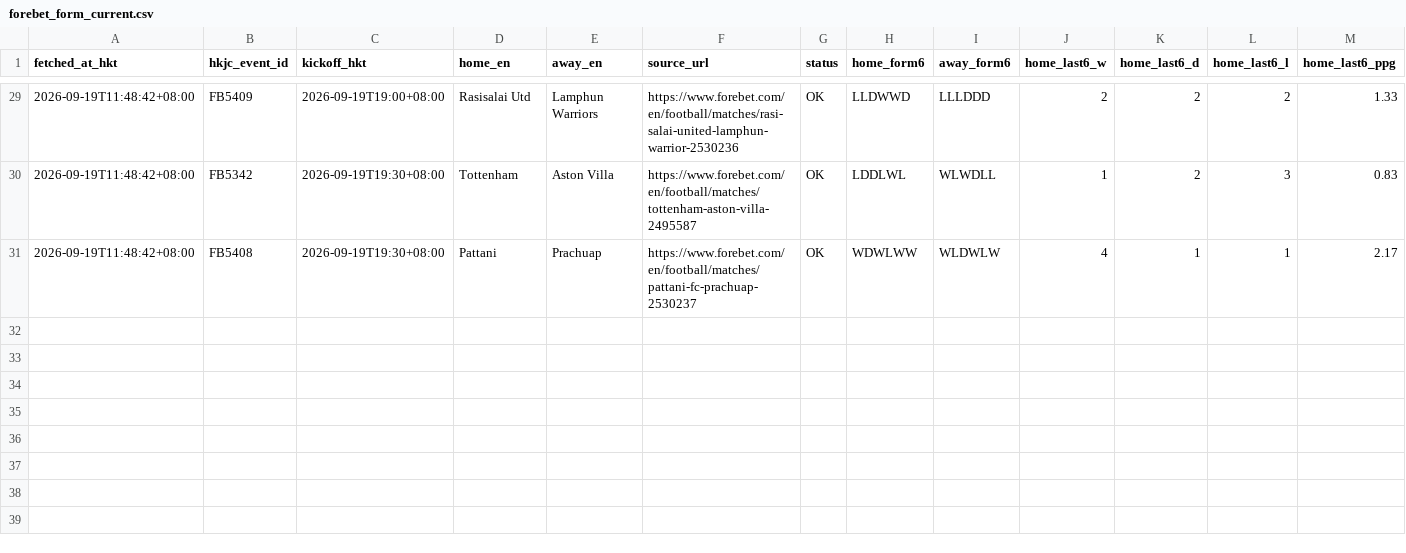
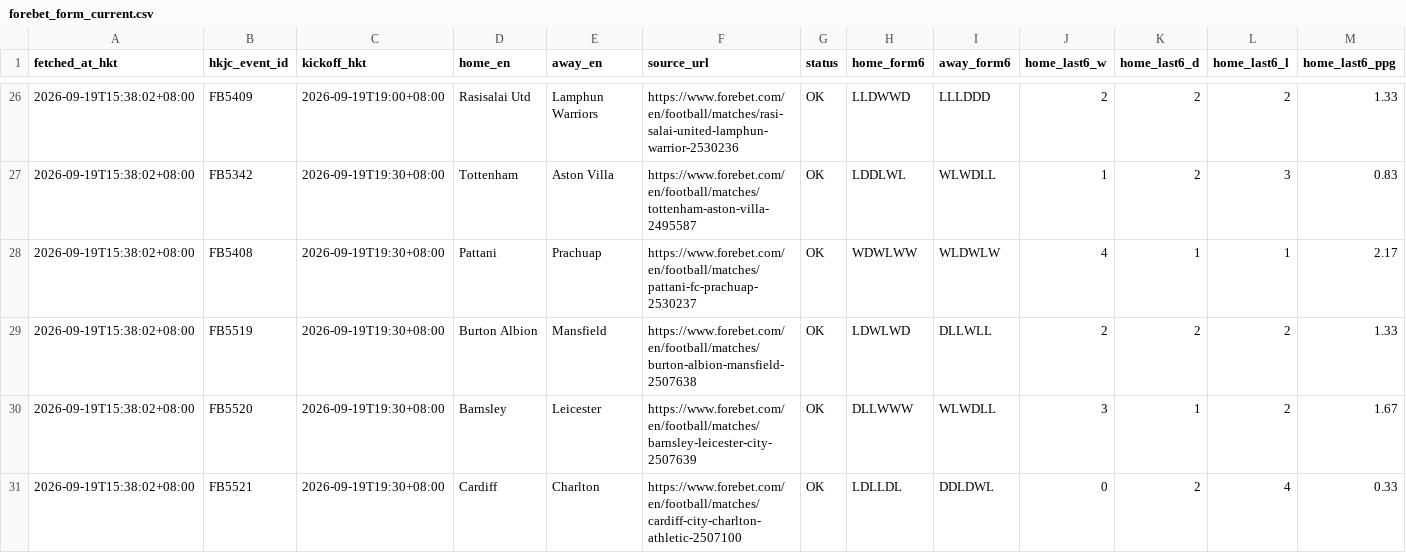
Before and after one commit to sargesticky-code/football-fast-tracker, a CSV file: data/forebet_form_current.csv, drawn as a sheet; only a part is shown, gaps mark what is left out; addresses are those after the commit; rows hold the shown columns only; the diff covers the shown part only; the diff names each change by its address in the sheet, - before the commit and + after, or states it on an @@ line.

```diff
--- a/data/forebet_form_current.csv
+++ b/data/forebet_form_current.csv
-A26:A28 (fetched_at_hkt): 2026-09-19T11:48:42+08:00
+A26:A28 (fetched_at_hkt): 2026-09-19T15:38:02+08:00
+row 29: 2026-09-19T15:38:02+08:00 | FB5519 | 2026-09-19T19:30+08:00 | Burton Albion | Mansfield | https://www.forebet.com/en/football/matches/burton-albion-mansfield-2507638 | OK | LDWLWD | DLLWLL | 2 | 2 | 2 | 1.33
+row 30: 2026-09-19T15:38:02+08:00 | FB5520 | 2026-09-19T19:30+08:00 | Barnsley | Leicester | https://www.forebet.com/en/football/matches/barnsley-leicester-city-2507639 | OK | DLLWWW | WLWDLL | 3 | 1 | 2 | 1.67
+row 31: 2026-09-19T15:38:02+08:00 | FB5521 | 2026-09-19T19:30+08:00 | Cardiff | Charlton | https://www.forebet.com/en/football/matches/cardiff-city-charlton-athletic-2507100 | OK | LDLLDL | DDLDWL | 0 | 2 | 4 | 0.33
```
Also changed, not shown: 3 removed rows and 24 edited cells elsewhere in this file, data/forebet_archive.csv, 2 other files.
